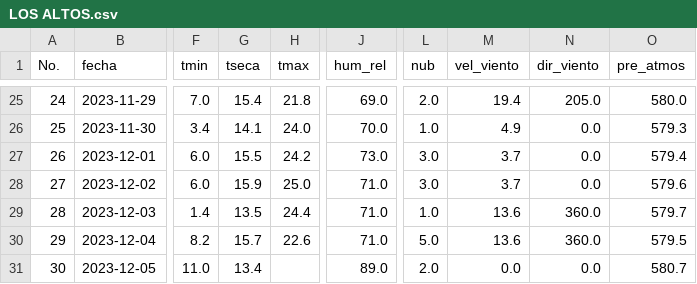
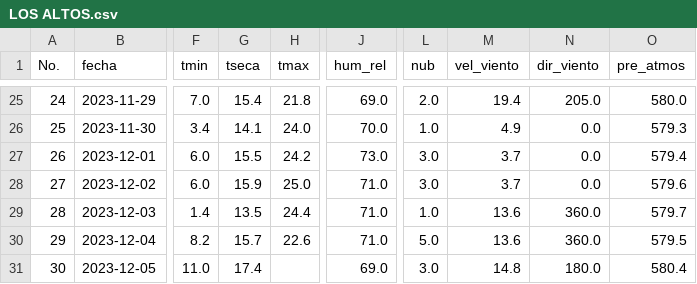
Before and after one commit to Climatologia-INSIVUMEH/monthly_data_by_station_csv, a CSV file: outputcsv/LOS ALTOS.csv, drawn as a sheet; only a part is shown, gaps mark what is left out; the diff names each change by its address in the sheet, - before the commit and + after, or states it on an @@ line.

```diff
--- a/outputcsv/LOS ALTOS.csv
+++ b/outputcsv/LOS ALTOS.csv
-G31 (tseca): 13.4
+G31 (tseca): 17.4
-J31 (hum_rel): 89.0
+J31 (hum_rel): 69.0
-L31 (nub): 2.0
+L31 (nub): 3.0
-M31 (vel_viento): 0.0
+M31 (vel_viento): 14.8
-N31 (dir_viento): 0.0
+N31 (dir_viento): 180.0
-O31 (pre_atmos): 580.7
+O31 (pre_atmos): 580.4
```
Also changed, not shown: outputcsv/ANTIGUA GUATEMALA.csv, outputcsv/MORALES MET.csv, 40 other files.
